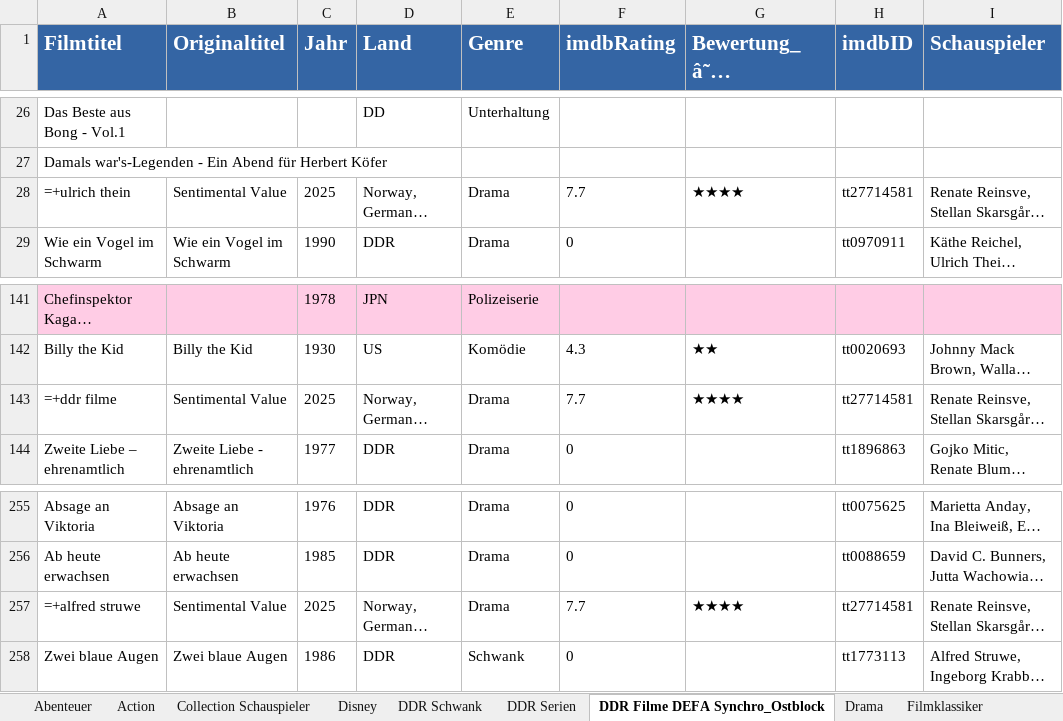
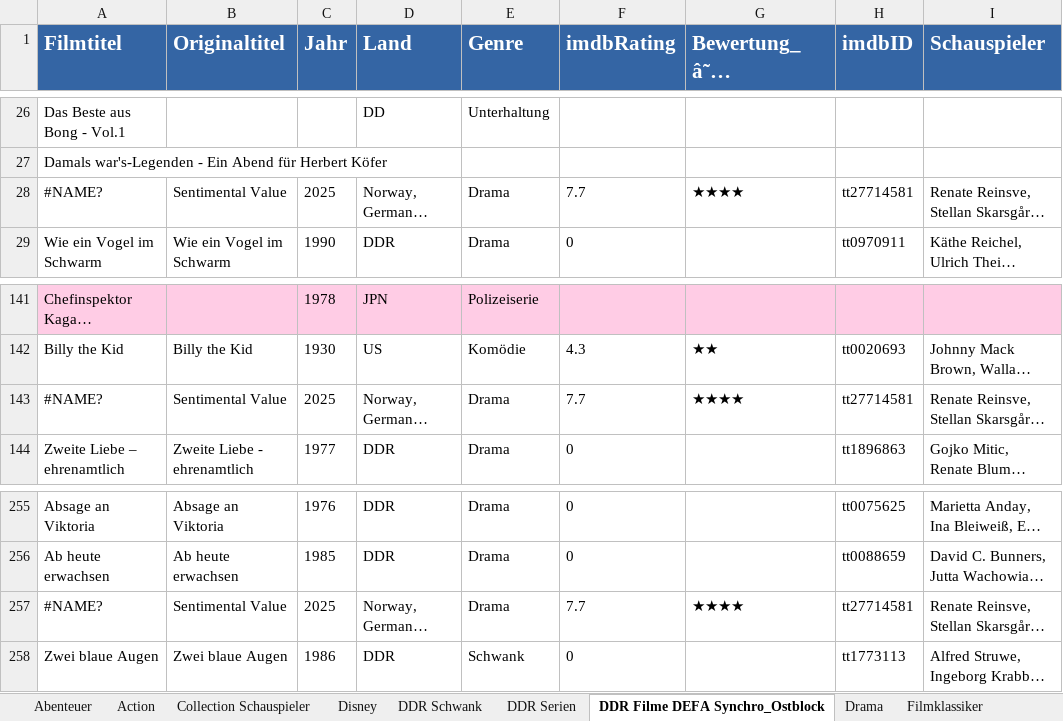
Before and after one commit to Puntjak1980/couchpilot-web, an Excel workbook: Filme_Rosi_2025_DE.xlsx, sheet DDR Filme DEFA Synchro_Ostblock, drawn as a sheet; only a part is shown, gaps mark what is left out; long unchanged cells end in …; values as stored, in another font and other column widths than the file's, no borders; formulas without a stored value are shown as written; the diff covers the shown part only; the diff names each change by its address in the sheet, - before the commit and + after, or states it on an @@ line.

```diff
--- a/Filme_Rosi_2025_DE.xlsx (sheet DDR Filme DEFA Synchro_Ostblock)
+++ b/Filme_Rosi_2025_DE.xlsx (sheet DDR Filme DEFA Synchro_Ostblock)
-A28 (Filmtitel): =+ulrich thein
+A28 (Filmtitel): #NAME?
-A143 (Filmtitel): =+ddr filme
+A143 (Filmtitel): #NAME?
-A257 (Filmtitel): =+alfred struwe
+A257 (Filmtitel): #NAME?
```
Also changed, not shown: 9 edited cells elsewhere in this sheet, sheet Action.
